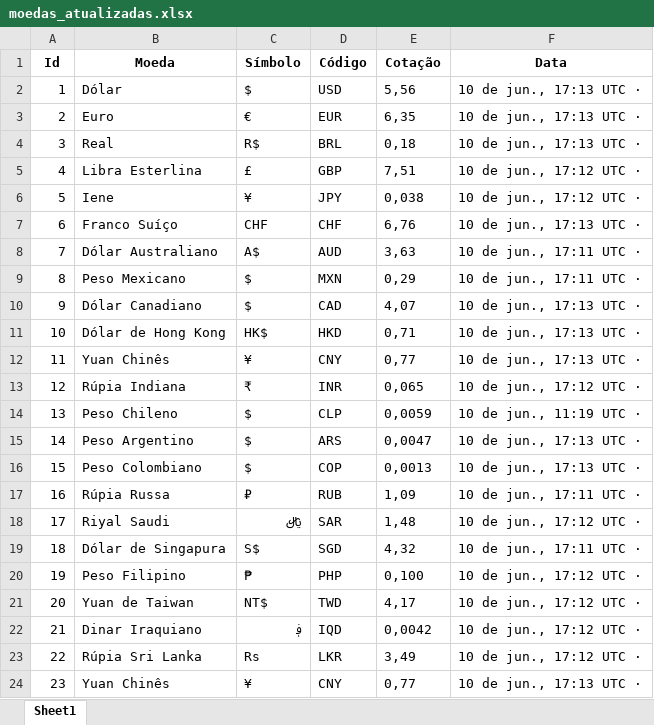
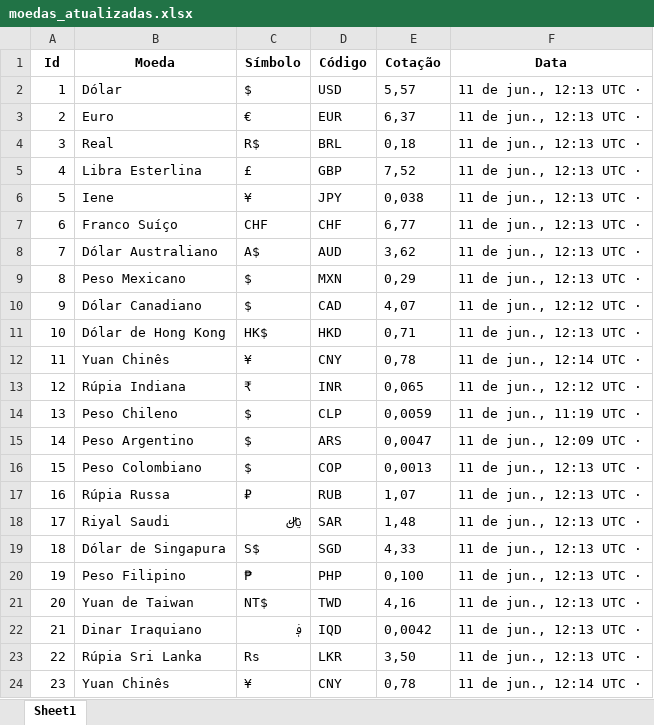
Before and after one commit to marcelobezerrajr/bot-cotacao-web, an Excel workbook: resources/moedas_atualizadas.xlsx, sheet Sheet1, drawn as a sheet; values as stored, in another font and other column widths than the file's, no borders; the diff names each change by its address in the sheet, - before the commit and + after, or states it on an @@ line.

```diff
--- a/resources/moedas_atualizadas.xlsx (sheet Sheet1)
+++ b/resources/moedas_atualizadas.xlsx (sheet Sheet1)
-E2 (Cotação): 5,56
+E2 (Cotação): 5,57
-F2:F4 (Data): 10 de jun., 17:13 UTC ·
+F2:F4 (Data): 11 de jun., 12:13 UTC ·
-E3 (Cotação): 6,35
+E3 (Cotação): 6,37
-E5 (Cotação): 7,51
+E5 (Cotação): 7,52
-F5:F6 (Data): 10 de jun., 17:12 UTC ·
+F5:F6 (Data): 11 de jun., 12:13 UTC ·
-E7 (Cotação): 6,76
+E7 (Cotação): 6,77
-F7 (Data): 10 de jun., 17:13 UTC ·
+F7 (Data): 11 de jun., 12:13 UTC ·
-E8 (Cotação): 3,63
+E8 (Cotação): 3,62
-F8:F9 (Data): 10 de jun., 17:11 UTC ·
+F8:F9 (Data): 11 de jun., 12:13 UTC ·
-F10 (Data): 10 de jun., 17:13 UTC ·
+F10 (Data): 11 de jun., 12:12 UTC ·
-F11 (Data): 10 de jun., 17:13 UTC ·
+F11 (Data): 11 de jun., 12:13 UTC ·
-E12 (Cotação): 0,77
+E12 (Cotação): 0,78
-F12 (Data): 10 de jun., 17:13 UTC ·
+F12 (Data): 11 de jun., 12:14 UTC ·
-F13 (Data): 10 de jun., 17:12 UTC ·
+F13 (Data): 11 de jun., 12:12 UTC ·
-F14 (Data): 10 de jun., 11:19 UTC ·
+F14 (Data): 11 de jun., 11:19 UTC ·
-F15 (Data): 10 de jun., 17:13 UTC ·
+F15 (Data): 11 de jun., 12:09 UTC ·
-F16 (Data): 10 de jun., 17:13 UTC ·
+F16 (Data): 11 de jun., 12:13 UTC ·
-E17 (Cotação): 1,09
+E17 (Cotação): 1,07
-F17 (Data): 10 de jun., 17:11 UTC ·
+F17 (Data): 11 de jun., 12:13 UTC ·
-F18 (Data): 10 de jun., 17:12 UTC ·
+F18 (Data): 11 de jun., 12:13 UTC ·
-E19 (Cotação): 4,32
+E19 (Cotação): 4,33
-F19 (Data): 10 de jun., 17:11 UTC ·
+F19 (Data): 11 de jun., 12:13 UTC ·
-F20:F23 (Data): 10 de jun., 17:12 UTC ·
+F20:F23 (Data): 11 de jun., 12:13 UTC ·
-E21 (Cotação): 4,17
+E21 (Cotação): 4,16
-E23 (Cotação): 3,49
+E23 (Cotação): 3,50
-E24 (Cotação): 0,77
+E24 (Cotação): 0,78
-F24 (Data): 10 de jun., 17:13 UTC ·
+F24 (Data): 11 de jun., 12:14 UTC ·
```
Also changed, not shown: 3 other files.
